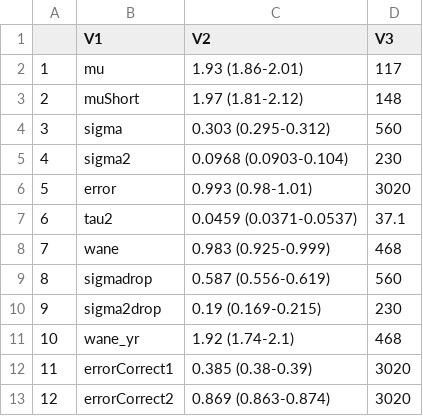
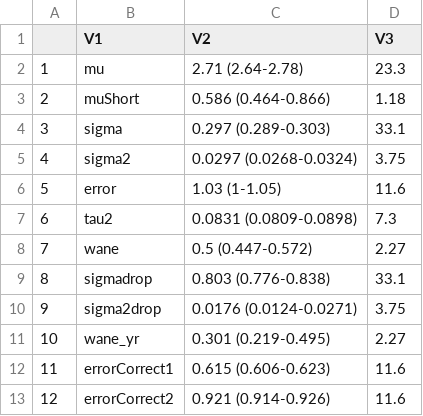
Before and after one commit to adamkucharski/flu-model, a CSV file: sero_model/plot_simulations/param_table2007_2008_2009_2010_2011_2012_SIM_1.csv, drawn as a sheet.

```diff
--- a/sero_model/plot_simulations/param_table2007_2008_2009_2010_2011_2012_SIM_1.csv
+++ b/sero_model/plot_simulations/param_table2007_2008_2009_2010_2011_2012_SIM_1.csv
@@ -1,13 +1,13 @@
 "","V1","V2","V3"
-"1","mu","1.93 (1.86-2.01)","117"
-"2","muShort","1.97 (1.81-2.12)","148"
-"3","sigma","0.303 (0.295-0.312)","560"
-"4","sigma2","0.0968 (0.0903-0.104)","230"
-"5","error","0.993 (0.98-1.01)","3020"
-"6","tau2","0.0459 (0.0371-0.0537)","37.1"
-"7","wane","0.983 (0.925-0.999)","468"
-"8","sigmadrop","0.587 (0.556-0.619)","560"
-"9","sigma2drop","0.19 (0.169-0.215)","230"
-"10","wane_yr","1.92 (1.74-2.1)","468"
-"11","errorCorrect1","0.385 (0.38-0.39)","3020"
-"12","errorCorrect2","0.869 (0.863-0.874)","3020"
+"1","mu","2.71 (2.64-2.78)","23.3"
+"2","muShort","0.586 (0.464-0.866)","1.18"
+"3","sigma","0.297 (0.289-0.303)","33.1"
+"4","sigma2","0.0297 (0.0268-0.0324)","3.75"
+"5","error","1.03 (1-1.05)","11.6"
+"6","tau2","0.0831 (0.0809-0.0898)","7.3"
+"7","wane","0.5 (0.447-0.572)","2.27"
+"8","sigmadrop","0.803 (0.776-0.838)","33.1"
+"9","sigma2drop","0.0176 (0.0124-0.0271)","3.75"
+"10","wane_yr","0.301 (0.219-0.495)","2.27"
+"11","errorCorrect1","0.615 (0.606-0.623)","11.6"
+"12","errorCorrect2","0.921 (0.914-0.926)","11.6"
```
Also changed, not shown: sero_model/plot_simulations/param_table2007_2008_2009_2010_2011_2012_SIM_3.csv, 4 other files.
